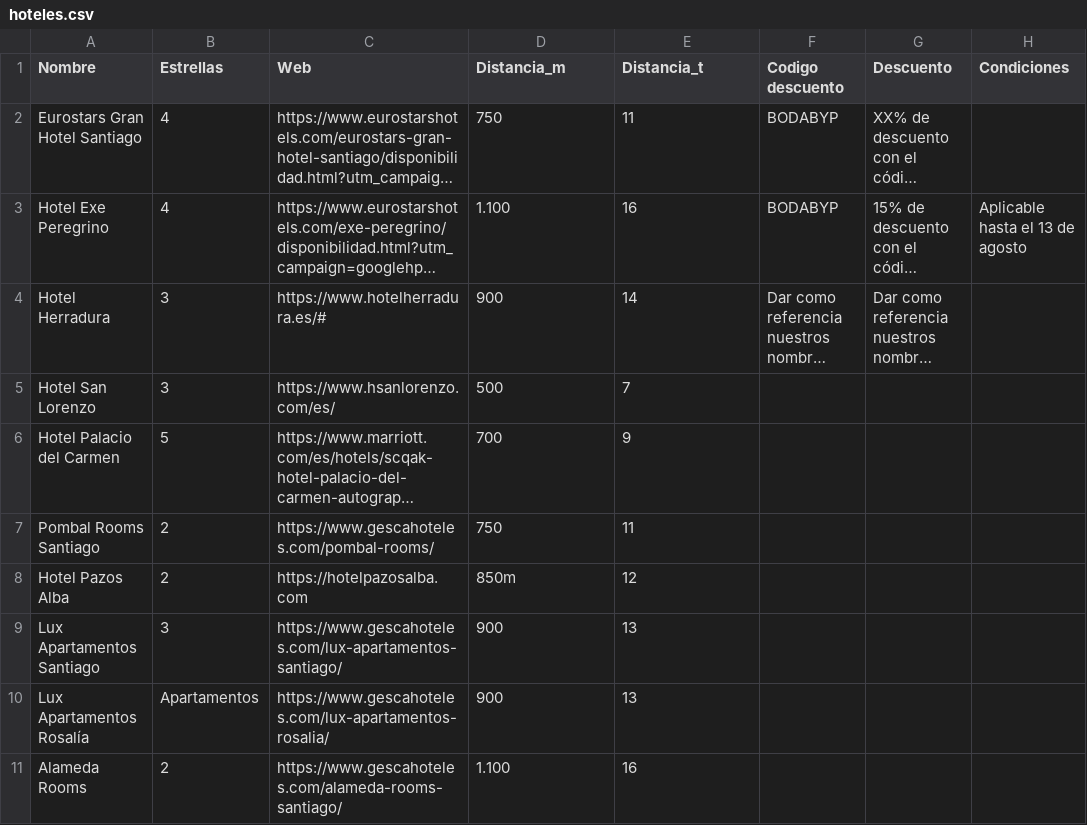
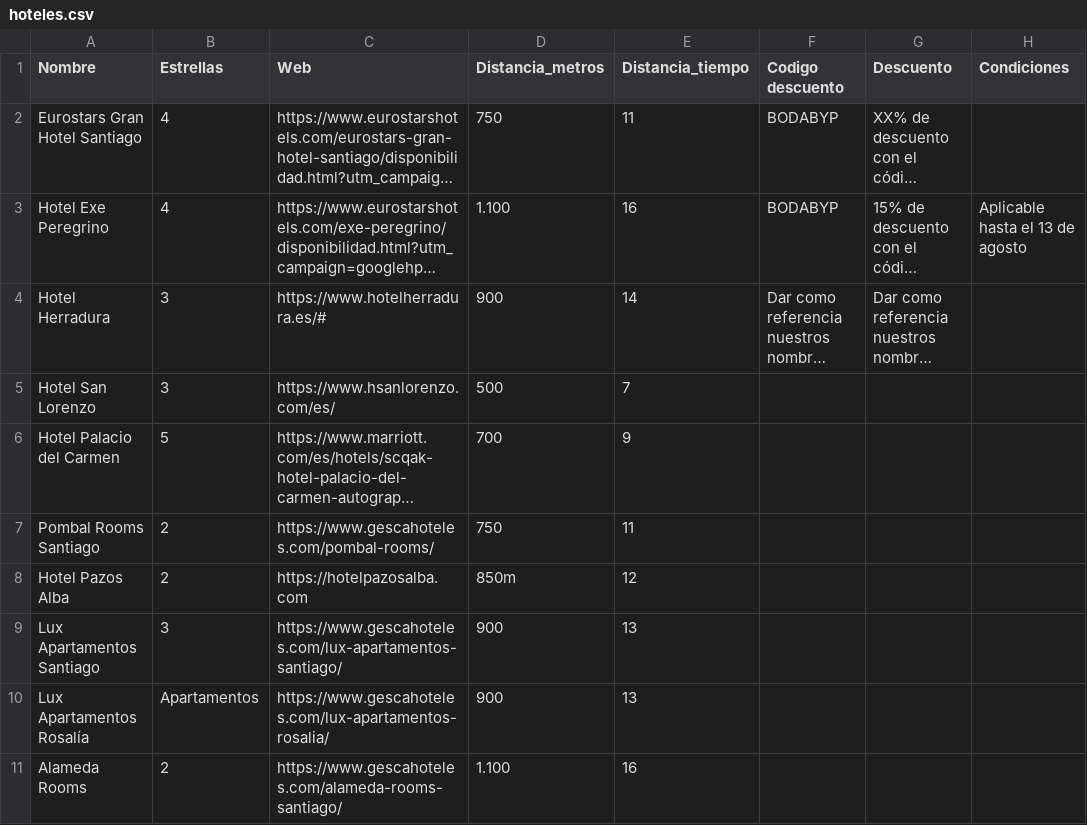
Before and after one commit to pabloiglesia/web-boda, a CSV file: assets/hoteles.csv, drawn as a sheet; only a part is shown; long unchanged cells end in …; the diff names each change by its address in the sheet, - before the commit and + after, or states it on an @@ line.

Commit message:
Cambio nombre variables csv hoteles

```diff
--- a/assets/hoteles.csv
+++ b/assets/hoteles.csv
-D1: Distancia_m
+D1: Distancia_metros
-E1: Distancia_t
+E1: Distancia_tiempo
```
Also changed, not shown: 1 other file.
